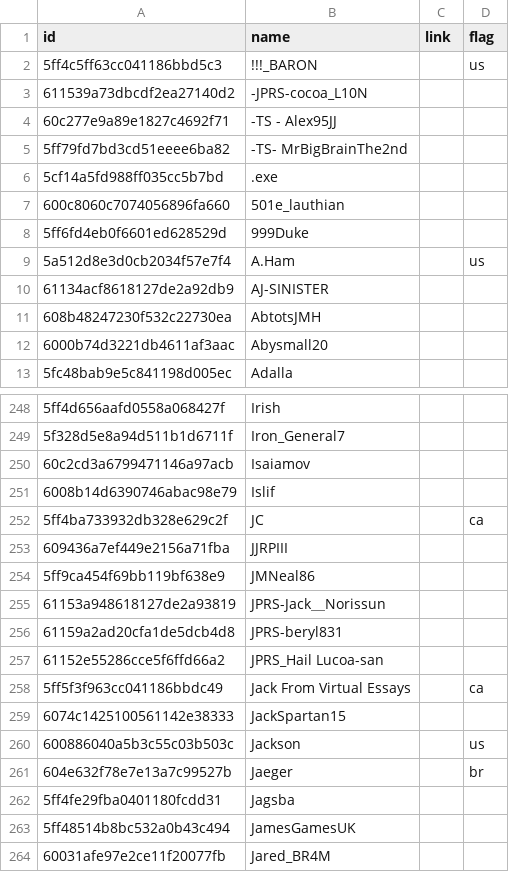
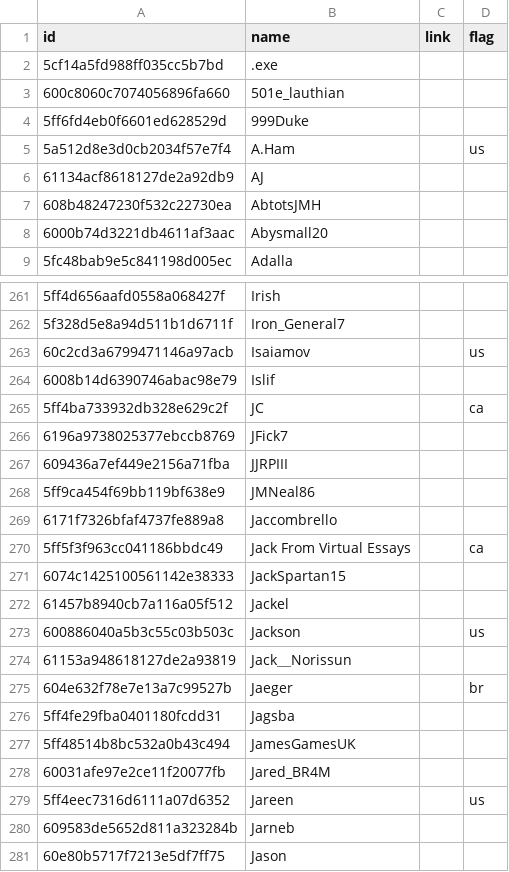
Before and after one commit to moff-wildfire/sws-battlefy, a CSV file: battlefy-wiki-players.csv, drawn as a sheet; only a part is shown, gaps mark what is left out; the shorter side is filled out with more unchanged rows; the diff covers the shown part only.

Commit message:
Updated players and teams after World Cup

```diff
--- a/battlefy-wiki-players.csv
+++ b/battlefy-wiki-players.csv
@@ -1,6 +1,2 @@
 id,name,link,flag
-5ff4c5ff63cc041186bbd5c3,!!!_BARON,,us
-611539a73dbcdf2ea27140d2,-JPRS-cocoa_L10N,,
-60c277e9a89e1827c4692f71,-TS - Alex95JJ,,
-5ff79fd7bd3cd51eeee6ba82,-TS- MrBigBrainThe2nd,,
 5cf14a5fd988ff035cc5b7bd,.exe,,
@@ -9,3 +5,3 @@ id,name,link,flag
 5a512d8e3d0cb2034f57e7f4,A.Ham,,us
-61134acf8618127de2a92db9,AJ-SINISTER,,
+61134acf8618127de2a92db9,AJ,,
 608b48247230f532c22730ea,AbtotsJMH,,
@@ -249,13 +262,14 @@ id,name,link,flag
 5f328d5e8a94d511b1d6711f,Iron_General7,,
-60c2cd3a6799471146a97acb,Isaiamov,,
+60c2cd3a6799471146a97acb,Isaiamov,,us
 6008b14d6390746abac98e79,Islif,,
 5ff4ba733932db328e629c2f,JC,,ca
+6196a9738025377ebccb8769,JFick7,,
 609436a7ef449e2156a71fba,JJRPIII,,
 5ff9ca454f69bb119bf638e9,JMNeal86,,
-61153a948618127de2a93819,JPRS-Jack＿Norissun,,
-61159a2ad20cfa1de5dcb4d8,JPRS-beryl831,,
-61152e55286cce5f6ffd66a2,JPRS_Hail Lucoa-san,,
+6171f7326bfaf4737fe889a8,Jaccombrello,,
 5ff5f3f963cc041186bbdc49,Jack From Virtual Essays,,ca
 6074c1425100561142e38333,JackSpartan15,,
+61457b8940cb7a116a05f512,Jackel,,
 600886040a5b3c55c03b503c,Jackson,,us
+61153a948618127de2a93819,Jack＿Norissun,,
 604e632f78e7e13a7c99527b,Jaeger,,br
```
Also changed, not shown: 61 added rows, 10 removed rows and 6 edited cells elsewhere in this file, battlefy-wiki-teams.csv.
